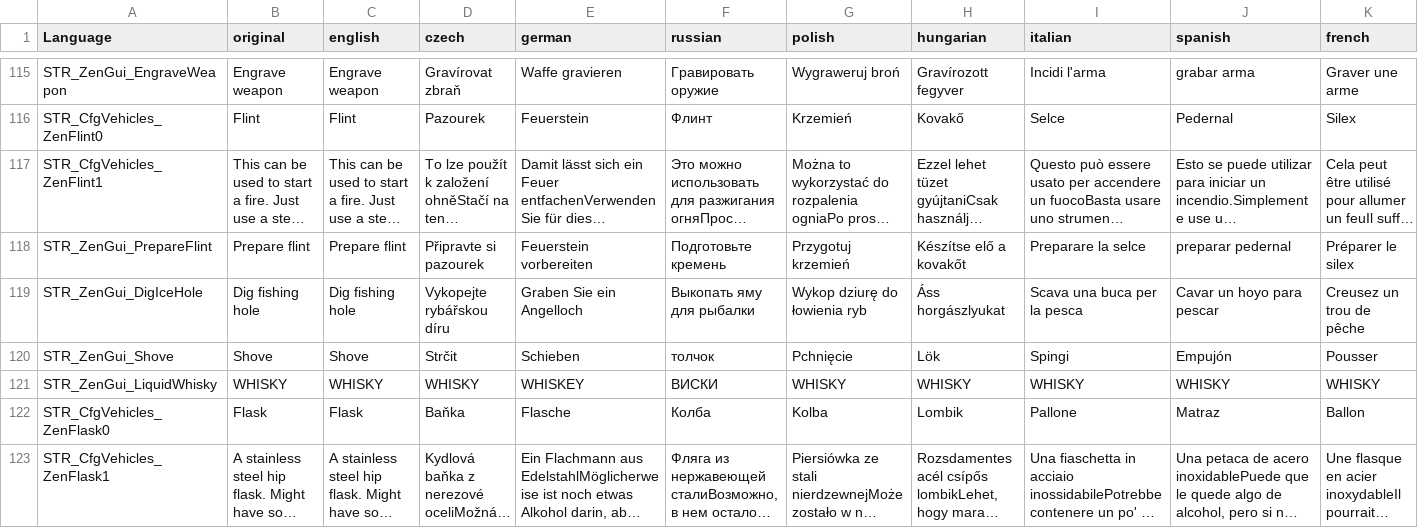
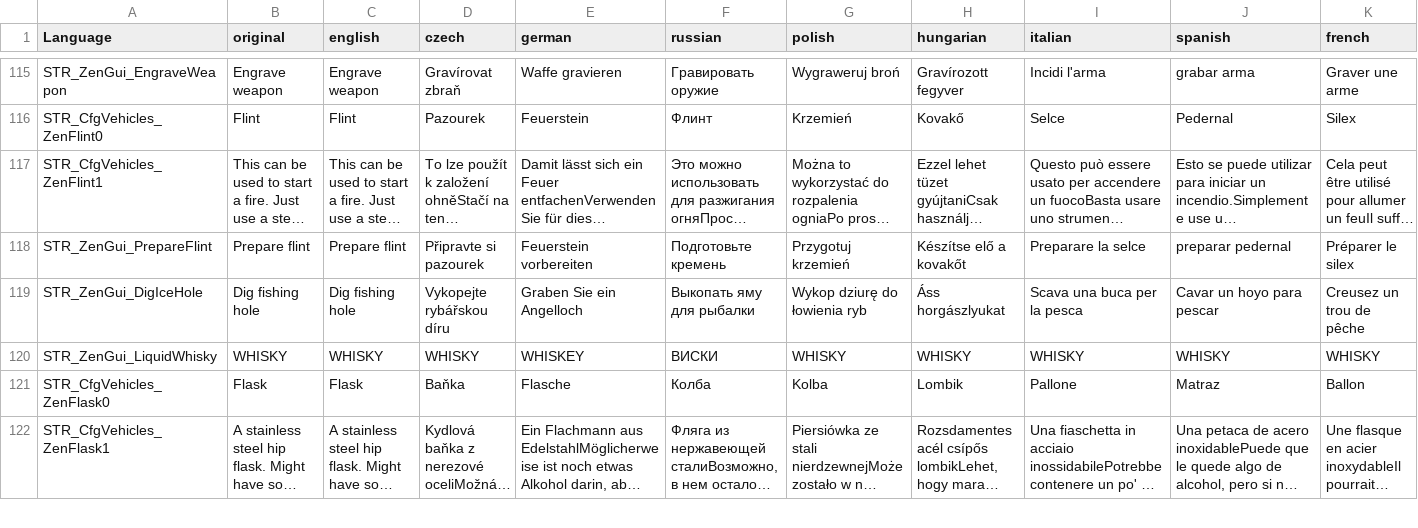
Before and after one commit to ZenarchistCode/ZenModPack, a CSV file: languagecore/stringtable.csv, drawn as a sheet; only a part is shown, gaps mark what is left out; long unchanged cells end in …; rows hold the shown columns only; the diff names each change by its address in the sheet, - before the commit and + after, or states it on an @@ line.

```diff
--- a/languagecore/stringtable.csv
+++ b/languagecore/stringtable.csv
-row 120: STR_ZenGui_Shove | Shove | Shove | Strčit | Schieben | толчок | Pchnięcie | Lök | Spingi | Empujón | Pousser
```
Also changed, not shown: 5 other files.
